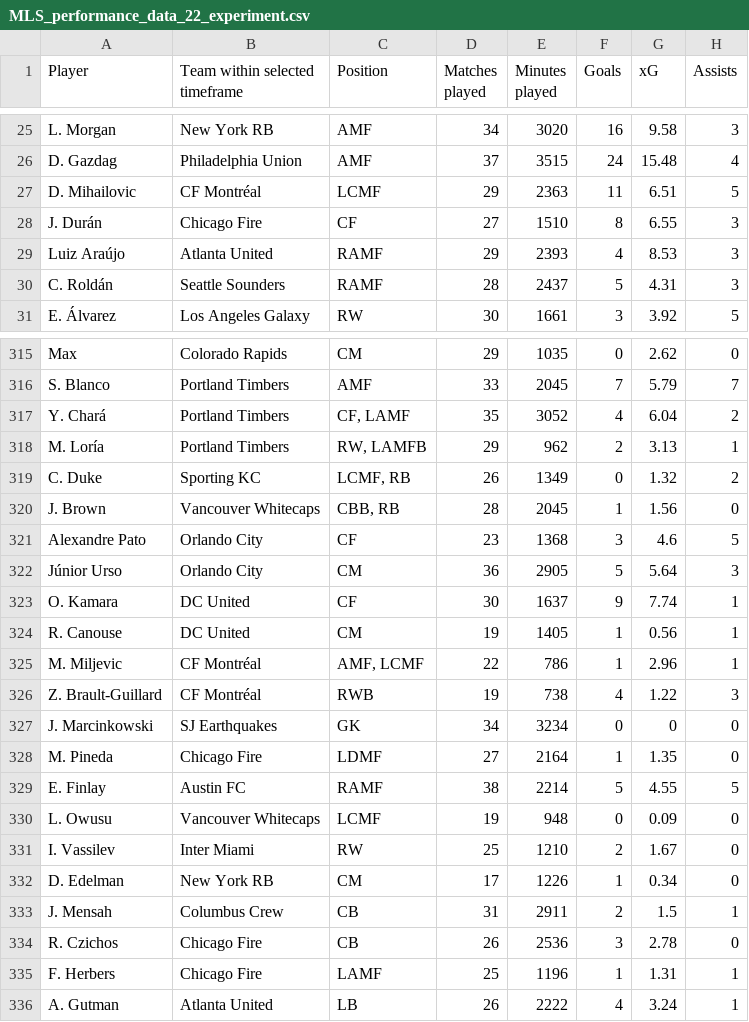
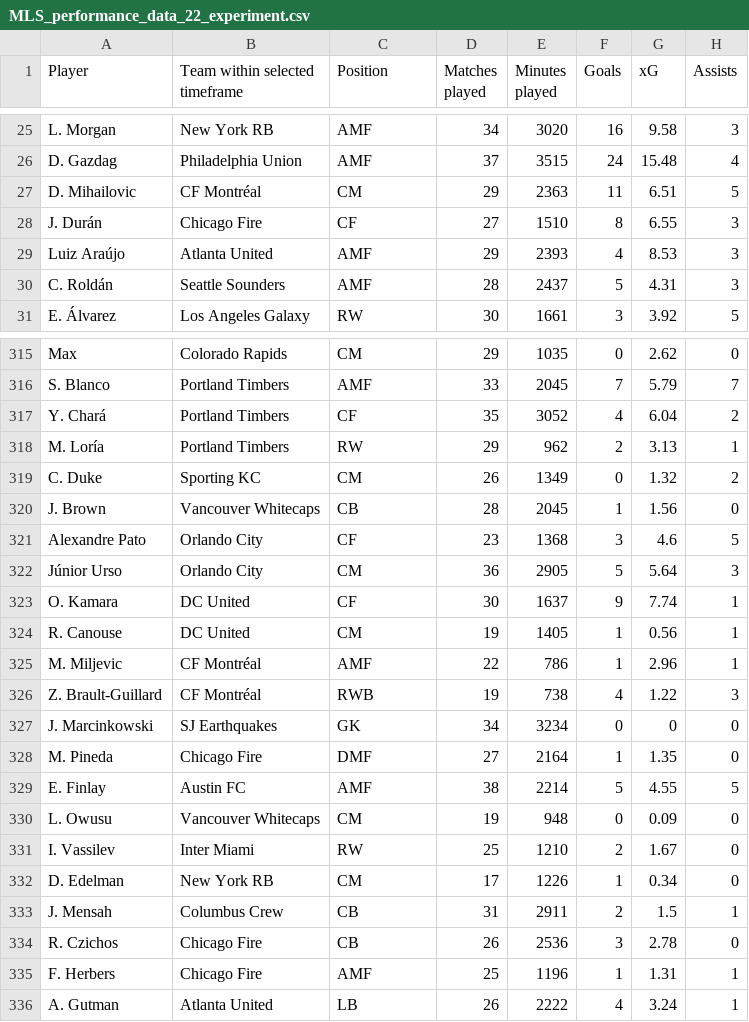
Before and after one commit to patrickbardsley/MLS_2022Project, a CSV file: MLS_performance_data_22_experiment.csv, drawn as a sheet; only a part is shown, gaps mark what is left out; the diff covers the shown part only; the diff names each change by its address in the sheet, - before the commit and + after, or states it on an @@ line.

```diff
--- a/MLS_performance_data_22_experiment.csv
+++ b/MLS_performance_data_22_experiment.csv
-C27 (Position): LCMF
+C27 (Position): CM
-C29:C30 (Position): RAMF
+C29:C30 (Position): AMF
-C317 (Position): CF, LAMF
+C317 (Position): CF
-C318 (Position): RW, LAMFB
+C318 (Position): RW
-C319 (Position): LCMF, RB
+C319 (Position): CM
-C320 (Position): CBB, RB
+C320 (Position): CB
-C325 (Position): AMF, LCMF
+C325 (Position): AMF
-C328 (Position): LDMF
+C328 (Position): DMF
-C329 (Position): RAMF
+C329 (Position): AMF
-C330 (Position): LCMF
+C330 (Position): CM
-C335 (Position): LAMF
+C335 (Position): AMF
```
Also changed, not shown: 92 edited cells elsewhere in this file, 1 other file.
